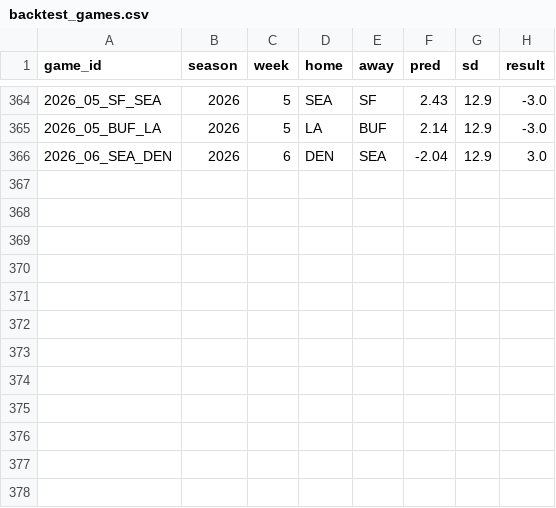
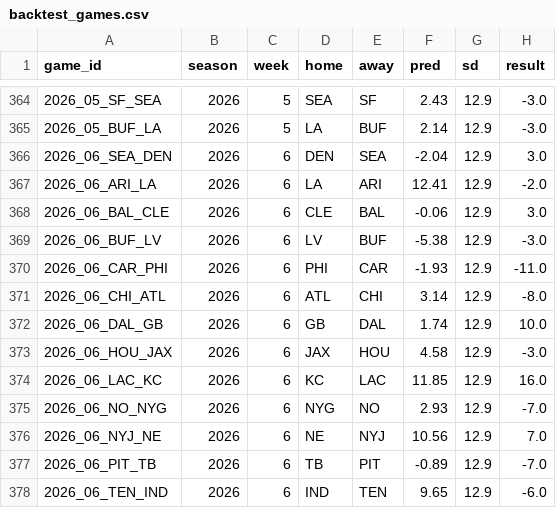
Before and after one commit to hasannavan241/matchupedge, a CSV file: analytics/cache/backtest_games.csv, drawn as a sheet; only a part is shown, gaps mark what is left out; the diff names each change by its address in the sheet, - before the commit and + after, or states it on an @@ line.

```diff
--- a/analytics/cache/backtest_games.csv
+++ b/analytics/cache/backtest_games.csv
+row 367: 2026_06_ARI_LA | 2026 | 6 | LA | ARI | 12.41 | 12.9 | -2.0
+row 368: 2026_06_BAL_CLE | 2026 | 6 | CLE | BAL | -0.06 | 12.9 | 3.0
+row 369: 2026_06_BUF_LV | 2026 | 6 | LV | BUF | -5.38 | 12.9 | -3.0
+row 370: 2026_06_CAR_PHI | 2026 | 6 | PHI | CAR | -1.93 | 12.9 | -11.0
+row 371: 2026_06_CHI_ATL | 2026 | 6 | ATL | CHI | 3.14 | 12.9 | -8.0
+row 372: 2026_06_DAL_GB | 2026 | 6 | GB | DAL | 1.74 | 12.9 | 10.0
+row 373: 2026_06_HOU_JAX | 2026 | 6 | JAX | HOU | 4.58 | 12.9 | -3.0
+row 374: 2026_06_LAC_KC | 2026 | 6 | KC | LAC | 11.85 | 12.9 | 16.0
+row 375: 2026_06_NO_NYG | 2026 | 6 | NYG | NO | 2.93 | 12.9 | -7.0
+row 376: 2026_06_NYJ_NE | 2026 | 6 | NE | NYJ | 10.56 | 12.9 | 7.0
+row 377: 2026_06_PIT_TB | 2026 | 6 | TB | PIT | -0.89 | 12.9 | -7.0
+row 378: 2026_06_TEN_IND | 2026 | 6 | IND | TEN | 9.65 | 12.9 | -6.0
```
Also changed, not shown: analytics/cache/game_proj.csv, 3 other files.
